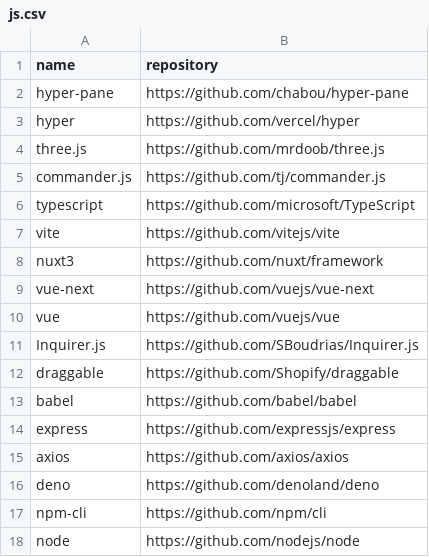
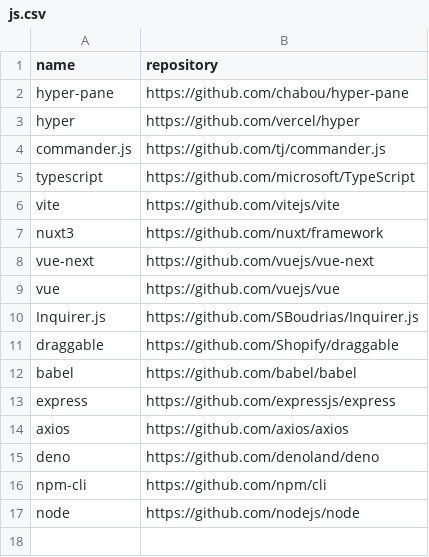
Before and after one commit to easbarba/lar, a CSV file: .config/floss/js.csv, drawn as a sheet; the diff names each change by its address in the sheet, - before the commit and + after, or states it on an @@ line.

Commit message:
floss/js: rm three

```diff
--- a/.config/floss/js.csv
+++ b/.config/floss/js.csv
-row 4: three.js | https://github.com/mrdoob/three.js
```
